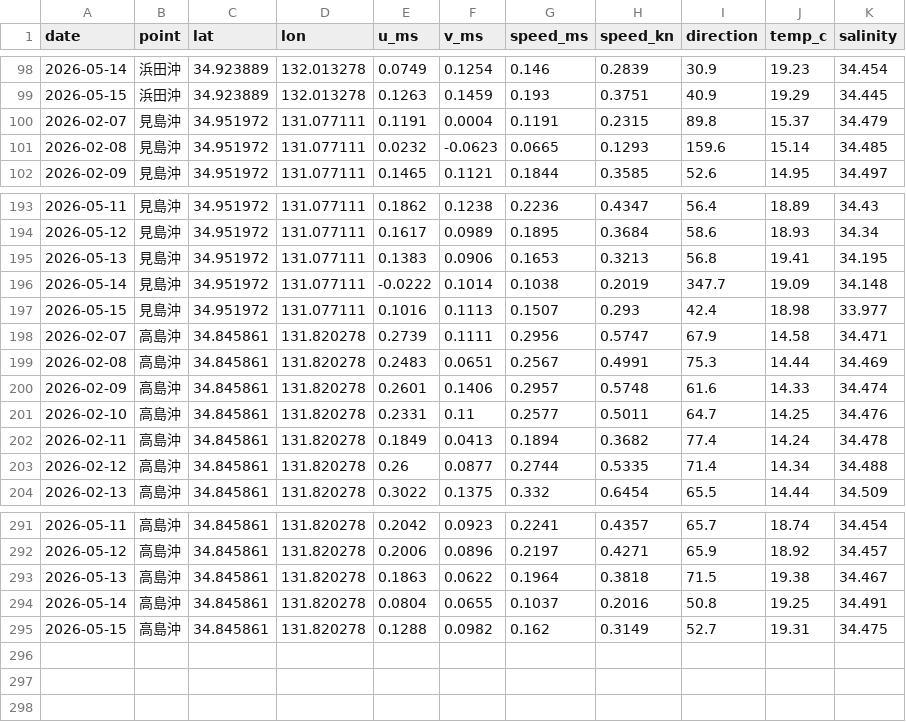
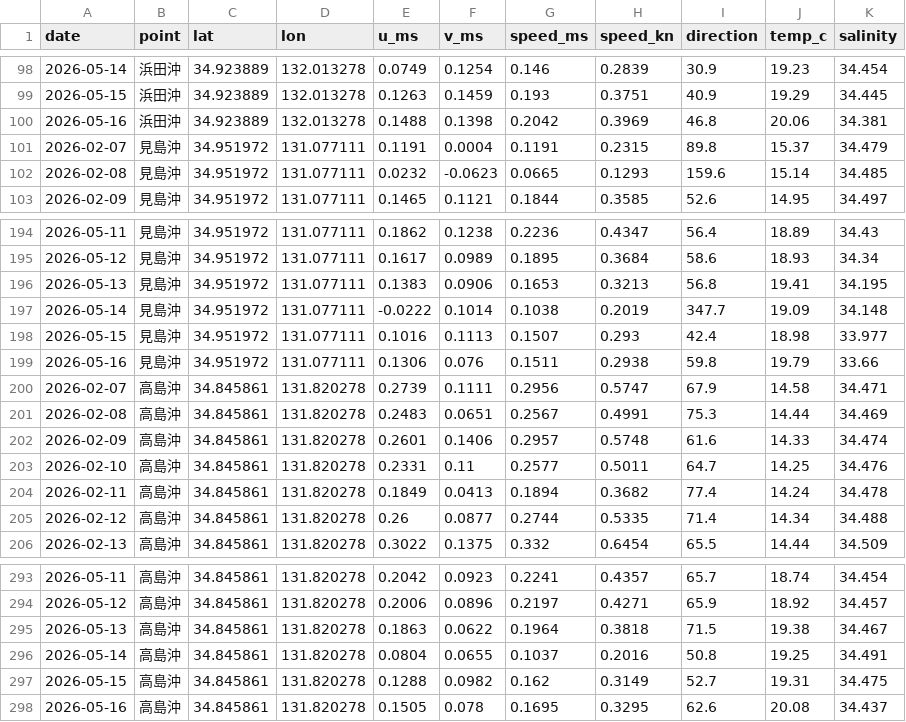
Before and after one commit to supergonti/TEST02, a CSV file: data/hamada_offshore_current_all.csv, drawn as a sheet; only a part is shown, gaps mark what is left out; the diff names each change by its address in the sheet, - before the commit and + after, or states it on an @@ line.

```diff
--- a/data/hamada_offshore_current_all.csv
+++ b/data/hamada_offshore_current_all.csv
+row 100: 2026-05-16 | 浜田沖 | 34.923889 | 132.013278 | 0.1488 | 0.1398 | 0.2042 | 0.3969 | 46.8 | 20.06 | 34.381
+row 199: 2026-05-16 | 見島沖 | 34.951972 | 131.077111 | 0.1306 | 0.076 | 0.1511 | 0.2938 | 59.8 | 19.79 | 33.66
+row 298: 2026-05-16 | 高島沖 | 34.845861 | 131.820278 | 0.1505 | 0.078 | 0.1695 | 0.3295 | 62.6 | 20.08 | 34.437
```
